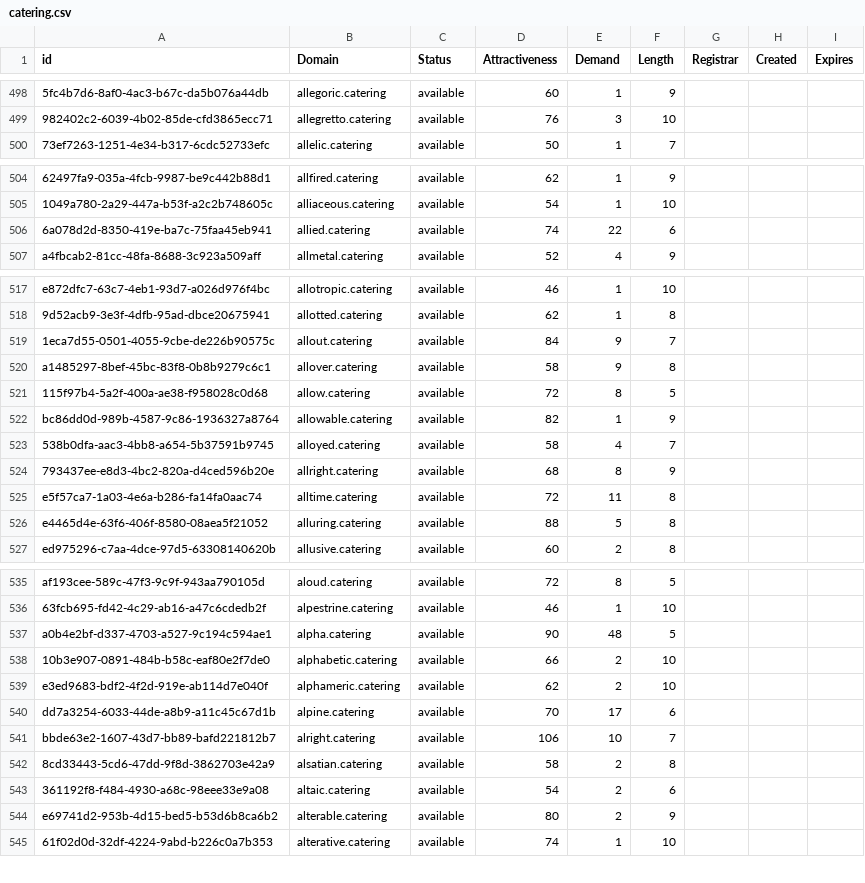
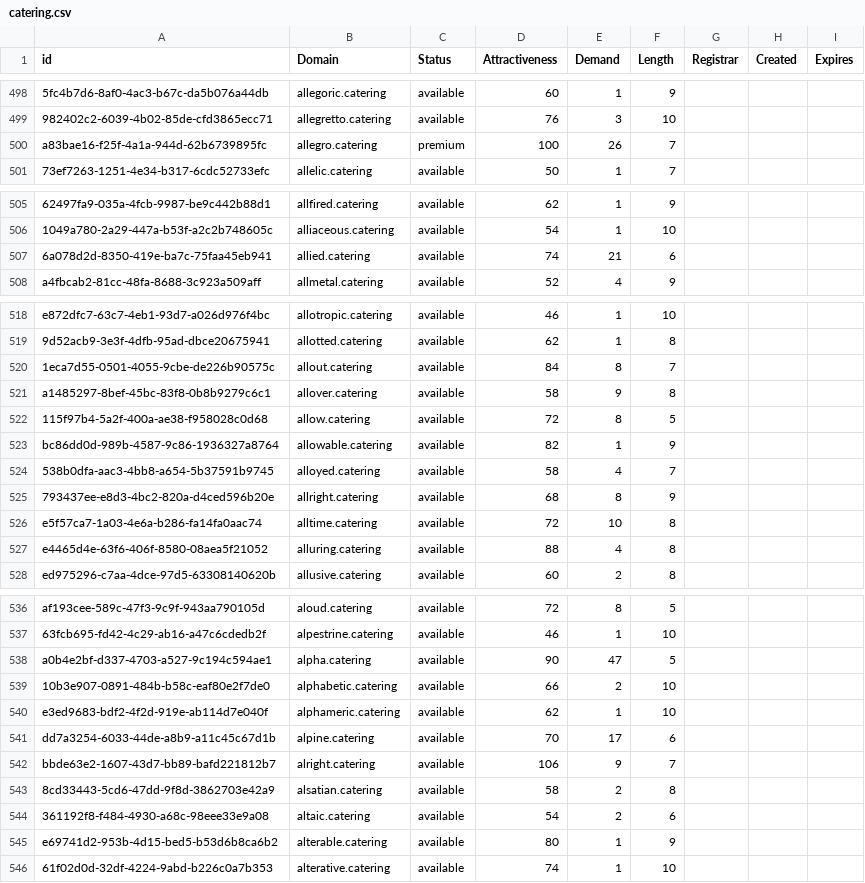
Before and after one commit to UniqueDomains/catering-oneword-domains, a CSV file: catering.csv, drawn as a sheet; only a part is shown, gaps mark what is left out; addresses are those after the commit; the diff covers the shown part only; the diff names each change by its address in the sheet, - before the commit and + after, or states it on an @@ line.

Commit message:
Domains update

```diff
--- a/catering.csv
+++ b/catering.csv
+row 500: a83bae16-f25f-4a1a-944d-62b6739895fc | allegro.catering | premium | 100 | 26 | 7
-E507 (Demand): 22
+E507 (Demand): 21
-E520 (Demand): 9
+E520 (Demand): 8
-E526 (Demand): 11
+E526 (Demand): 10
-E527 (Demand): 5
+E527 (Demand): 4
-E538 (Demand): 48
+E538 (Demand): 47
-E540 (Demand): 2
+E540 (Demand): 1
-E542 (Demand): 10
+E542 (Demand): 9
-E545 (Demand): 2
+E545 (Demand): 1
```
Also changed, not shown: 14 edited cells elsewhere in this file, 2 other files.
